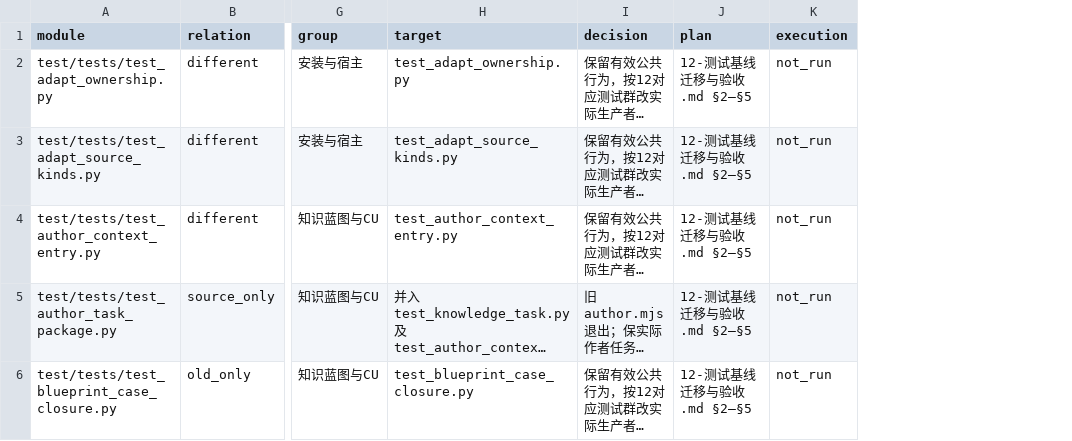
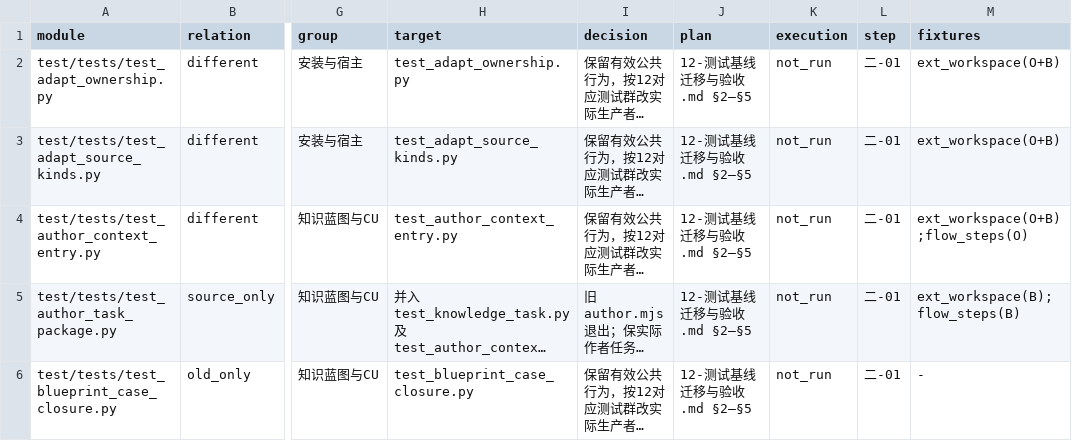
Before and after one commit to sqsqsq/SimulatedWalletForHmos, a CSV file: doc/plan/2.0.0/参考/15-测试模块迁移清单.csv, drawn as a sheet; only a part is shown, gaps mark what is left out; long unchanged cells end in …; the diff covers the shown part only; the diff names each change by its address in the sheet, - before the commit and + after, or states it on an @@ line.

```diff
--- a/doc/plan/2.0.0/参考/15-测试模块迁移清单.csv
+++ b/doc/plan/2.0.0/参考/15-测试模块迁移清单.csv
+column L (step), rows 2-6: all 二-01
+column M (fixtures), rows 2-6: ext_workspace(O+B) | ext_workspace(O+B) | ext_workspace(O+B);flow_steps(O) | ext_workspace(B);flow_steps(B) | -
```
Also changed, not shown: 5 edited cells elsewhere in this file, 12 other files.
